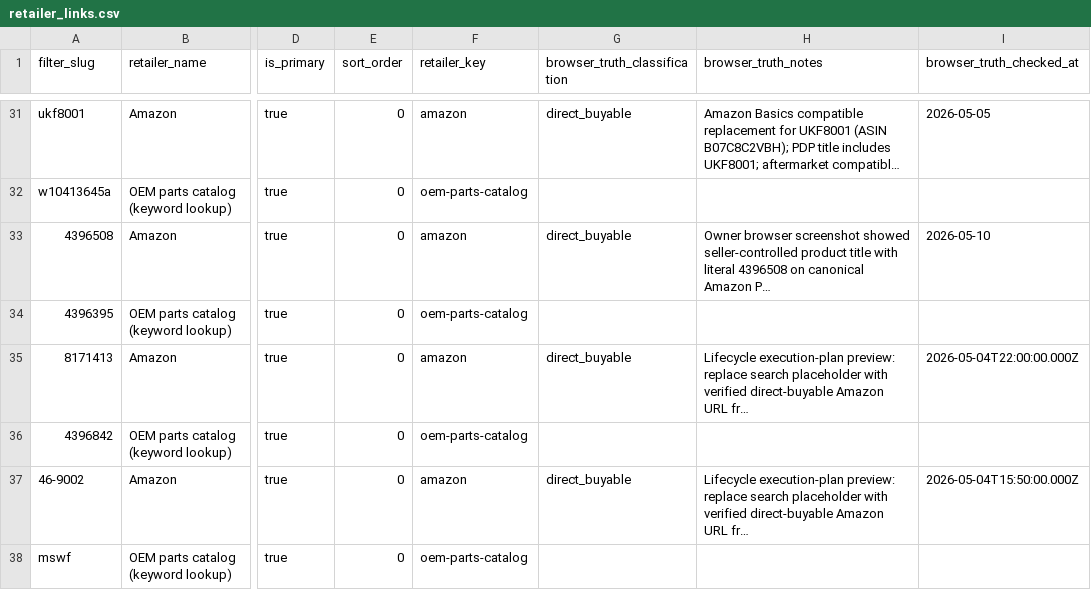
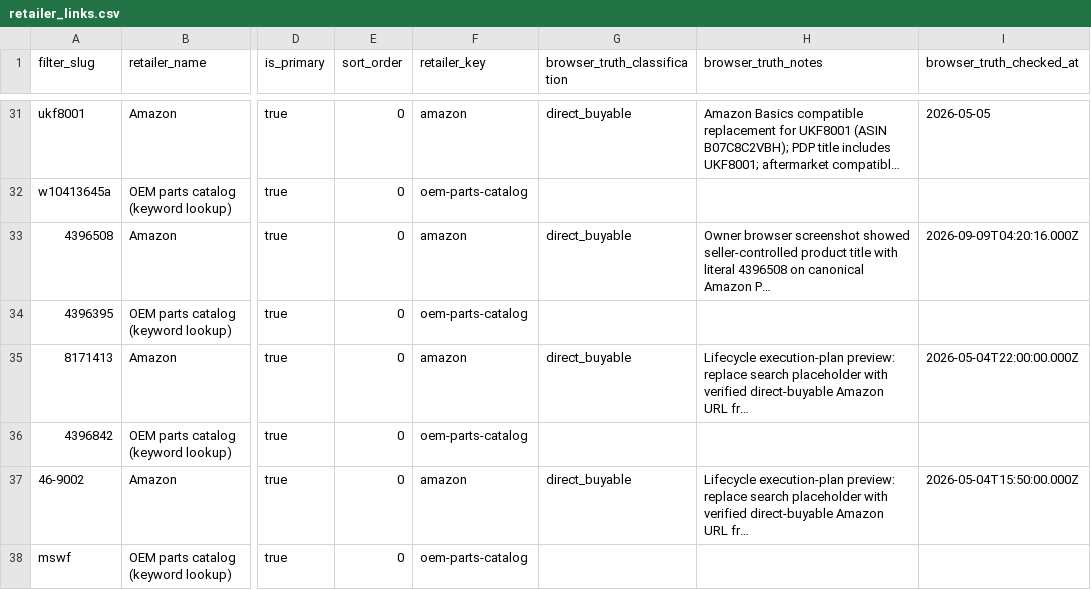
Before and after one commit to BuckNorris0506/bucksites-tools, a CSV file: data/retailer_links.csv, drawn as a sheet; only a part is shown, gaps mark what is left out; long unchanged cells end in …; the diff names each change by its address in the sheet, - before the commit and + after, or states it on an @@ line.

```diff
--- a/data/retailer_links.csv
+++ b/data/retailer_links.csv
-I33 (browser_truth_checked_at): 2026-05-10
+I33 (browser_truth_checked_at): 2026-09-09T04:20:16.000Z
```
